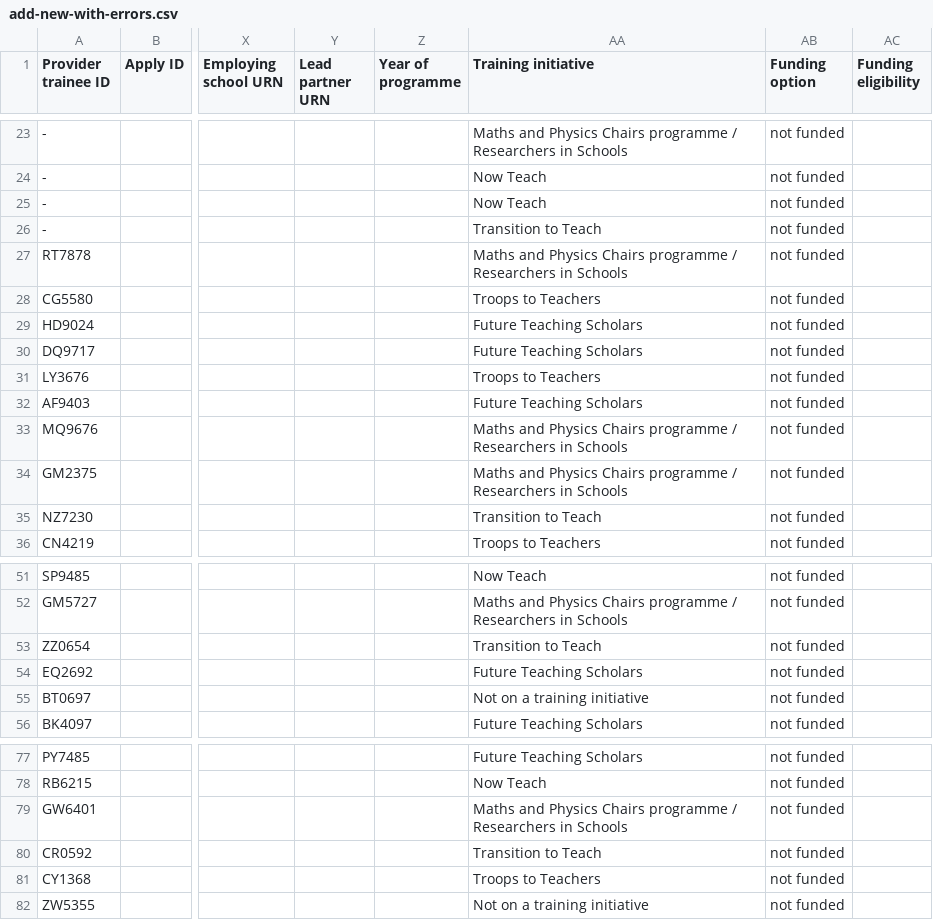
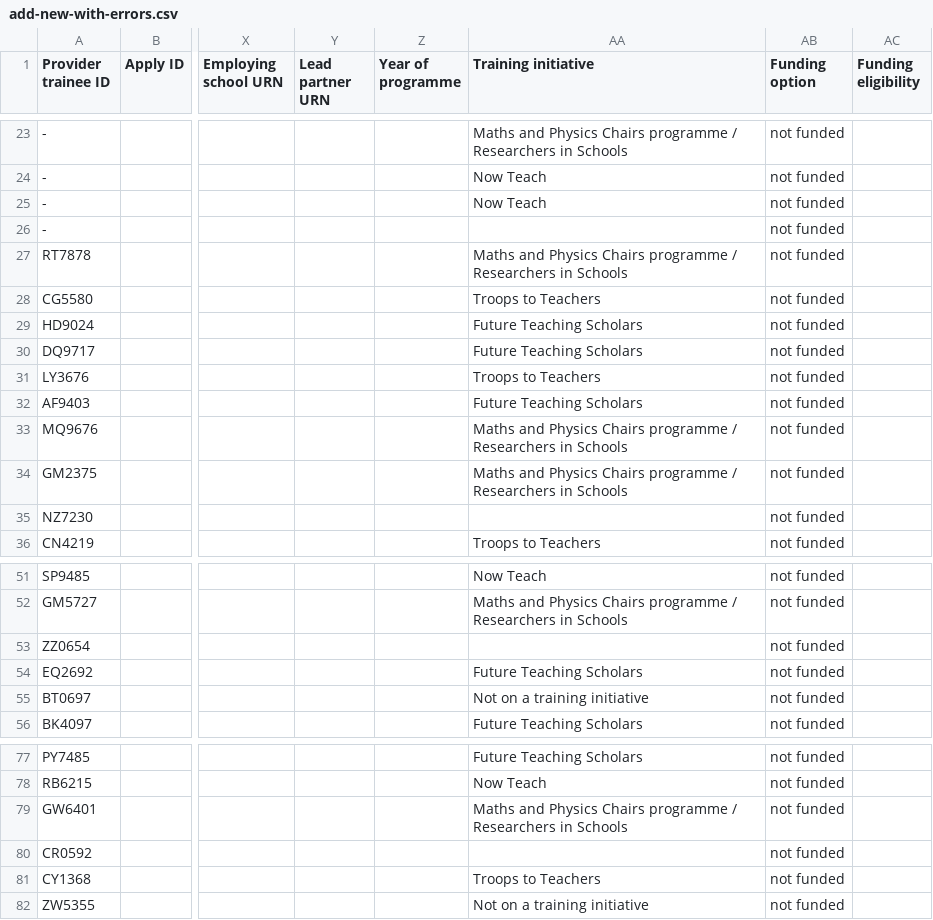
Before and after one commit to DFE-Digital/register-trainee-teachers-prototype, a CSV file: app/assets/downloads/bulk-update/add-new-with-errors.csv, drawn as a sheet; only a part is shown, gaps mark what is left out; the diff covers the shown part only; the diff names each change by its address in the sheet, - before the commit and + after, or states it on an @@ line.

Commit message:
“Transition to teach” removed from example CSV
“Transition to teach” removed from example bulk add new CSV with errors. No longer available for 2024/25

Signed-off-by: Andrew Scrivener <andrew.scrivener@education.gov.uk>

```diff
--- a/app/assets/downloads/bulk-update/add-new-with-errors.csv
+++ b/app/assets/downloads/bulk-update/add-new-with-errors.csv
-AA26 (Training initiative): Transition to Teach
+AA26 (Training initiative): (empty)
-AA35 (Training initiative): Transition to Teach
+AA35 (Training initiative): (empty)
-AA53 (Training initiative): Transition to Teach
+AA53 (Training initiative): (empty)
-AA80 (Training initiative): Transition to Teach
+AA80 (Training initiative): (empty)
```
Also changed, not shown: 13 edited cells elsewhere in this file.
